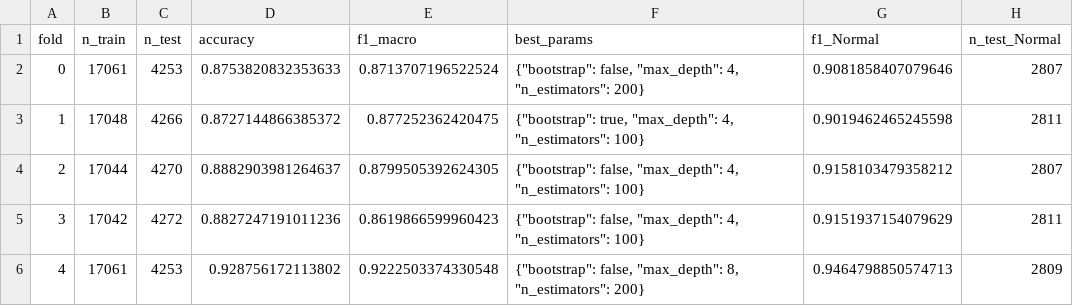
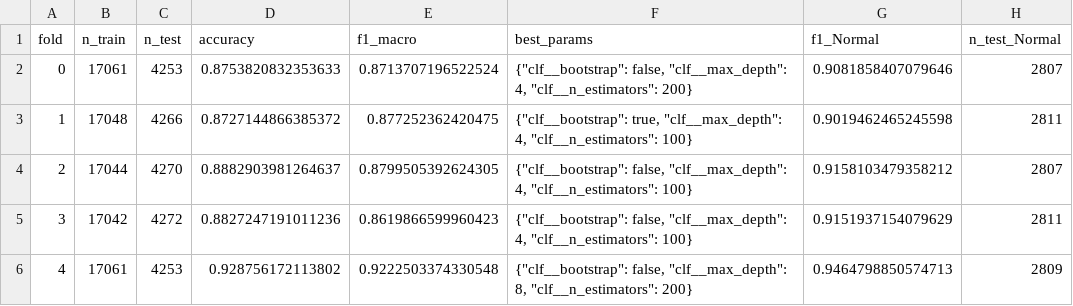
Before and after one commit to AntoniLenart/electronics-4596397, a CSV file: data/combined_prod_3x3h/windowgrouped_results/RandomForest_multiclass_groupkfold.csv, drawn as a sheet; only a part is shown; the diff names each change by its address in the sheet, - before the commit and + after, or states it on an @@ line.

```diff
--- a/data/combined_prod_3x3h/windowgrouped_results/RandomForest_multiclass_groupkfold.csv
+++ b/data/combined_prod_3x3h/windowgrouped_results/RandomForest_multiclass_groupkfold.csv
-F2 (best_params): {"bootstrap": false, "max_depth": 4, "n_estimators": 200}
+F2 (best_params): {"clf__bootstrap": false, "clf__max_depth": 4, "clf__n_estimators": 200}
-F3 (best_params): {"bootstrap": true, "max_depth": 4, "n_estimators": 100}
+F3 (best_params): {"clf__bootstrap": true, "clf__max_depth": 4, "clf__n_estimators": 100}
-F4:F5 (best_params): {"bootstrap": false, "max_depth": 4, "n_estimators": 100}
+F4:F5 (best_params): {"clf__bootstrap": false, "clf__max_depth": 4, "clf__n_estimators": 100}
-F6 (best_params): {"bootstrap": false, "max_depth": 8, "n_estimators": 200}
+F6 (best_params): {"clf__bootstrap": false, "clf__max_depth": 8, "clf__n_estimators": 200}
```
Also changed, not shown: data/combined_prod_3x3h/common_testset_results/all_results_multiseed.csv, data/combined_prod_3x3h/random_split_results/random_split_summary.csv, 48 other files.
